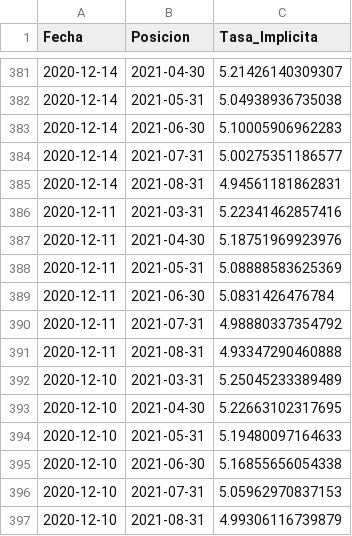
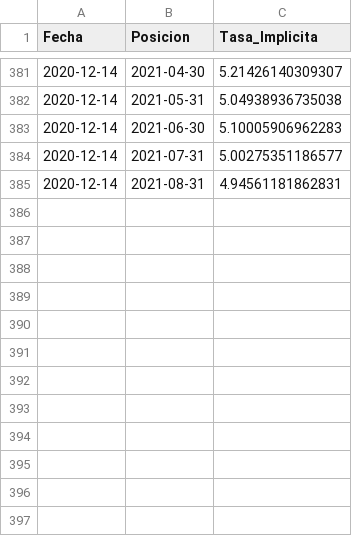
Before and after one commit to esterodr/Monitor_v2, a CSV file: CSV/Grafico808.csv, drawn as a sheet; only a part is shown, gaps mark what is left out; the diff names each change by its address in the sheet, - before the commit and + after, or states it on an @@ line.

```diff
--- a/CSV/Grafico808.csv
+++ b/CSV/Grafico808.csv
-row 386: 2020-12-11 | 2021-03-31 | 5.22341462857416
-row 387: 2020-12-11 | 2021-04-30 | 5.18751969923976
-row 388: 2020-12-11 | 2021-05-31 | 5.08888583625369
-row 389: 2020-12-11 | 2021-06-30 | 5.0831426476784
-row 390: 2020-12-11 | 2021-07-31 | 4.98880337354792
-row 391: 2020-12-11 | 2021-08-31 | 4.93347290460888
-row 392: 2020-12-10 | 2021-03-31 | 5.25045233389489
-row 393: 2020-12-10 | 2021-04-30 | 5.22663102317695
-row 394: 2020-12-10 | 2021-05-31 | 5.19480097164633
-row 395: 2020-12-10 | 2021-06-30 | 5.16855656054338
-row 396: 2020-12-10 | 2021-07-31 | 5.05962970837153
-row 397: 2020-12-10 | 2021-08-31 | 4.99306116739879
```
Also changed, not shown: CSV/Grafico809.csv, 12 other files.
